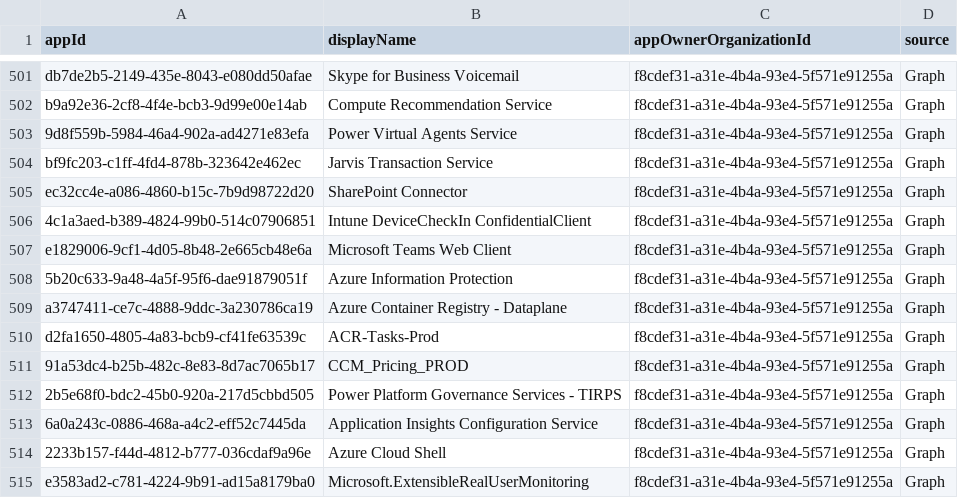
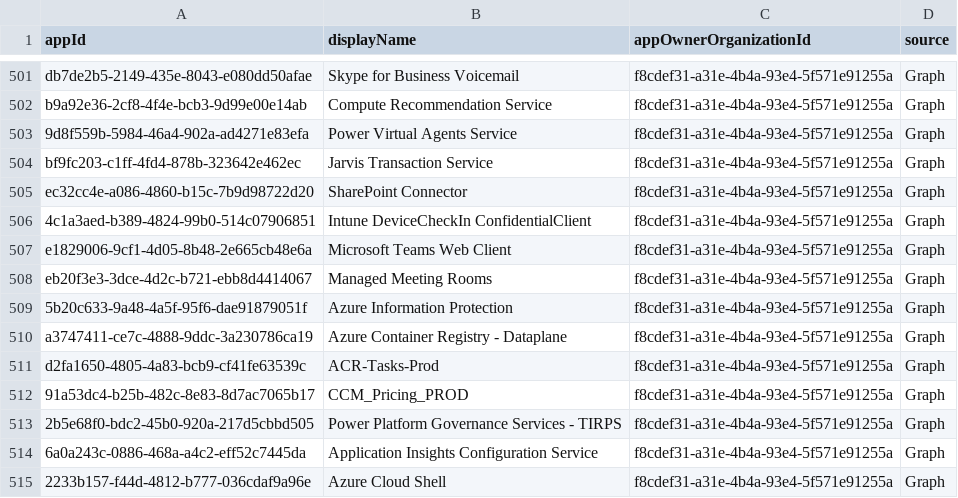
Before and after one commit to Palasito/microsoft-id-resolver, a CSV file: _info/MicrosoftApps.csv, drawn as a sheet; only a part is shown, gaps mark what is left out; the shorter side is filled out with more unchanged rows; the diff names each change by its address in the sheet, - before the commit and + after, or states it on an @@ line.

```diff
--- a/_info/MicrosoftApps.csv
+++ b/_info/MicrosoftApps.csv
+row 508: eb20f3e3-3dce-4d2c-b721-ebb8d4414067 | Managed Meeting Rooms | f8cdef31-a31e-4b4a-93e4-5f571e91255a | Graph
```
Also changed, not shown: _info/GraphAppRoles.csv, _info/utcm-resource-types.csv, 3 other files.
